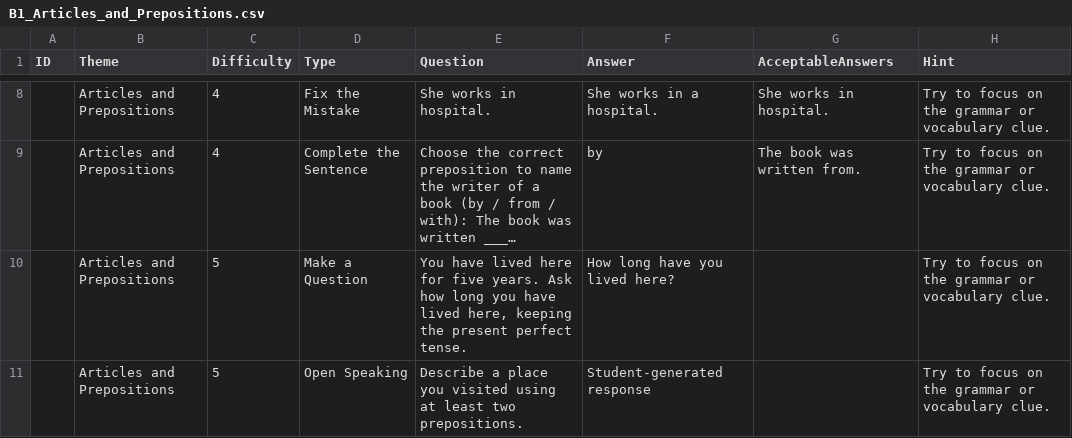
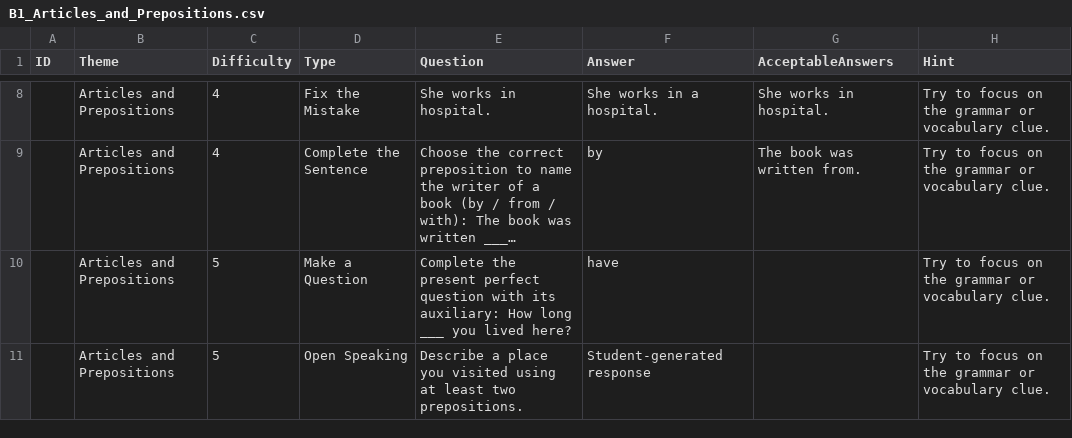
Before and after one commit to stephenfagen/english-quest, a CSV file: B1_Articles_and_Prepositions.csv, drawn as a sheet; only a part is shown, gaps mark what is left out; long unchanged cells end in …; the diff names each change by its address in the sheet, - before the commit and + after, or states it on an @@ line.

Commit message:
Use concise answers for grammar transformations

```diff
--- a/B1_Articles_and_Prepositions.csv
+++ b/B1_Articles_and_Prepositions.csv
-E10 (Question): You have lived here for five years. Ask how long you have lived here, keeping the present perfect tense.
+E10 (Question): Complete the present perfect question with its auxiliary: How long ___ you lived here?
-F10 (Answer): How long have you lived here?
+F10 (Answer): have
```
